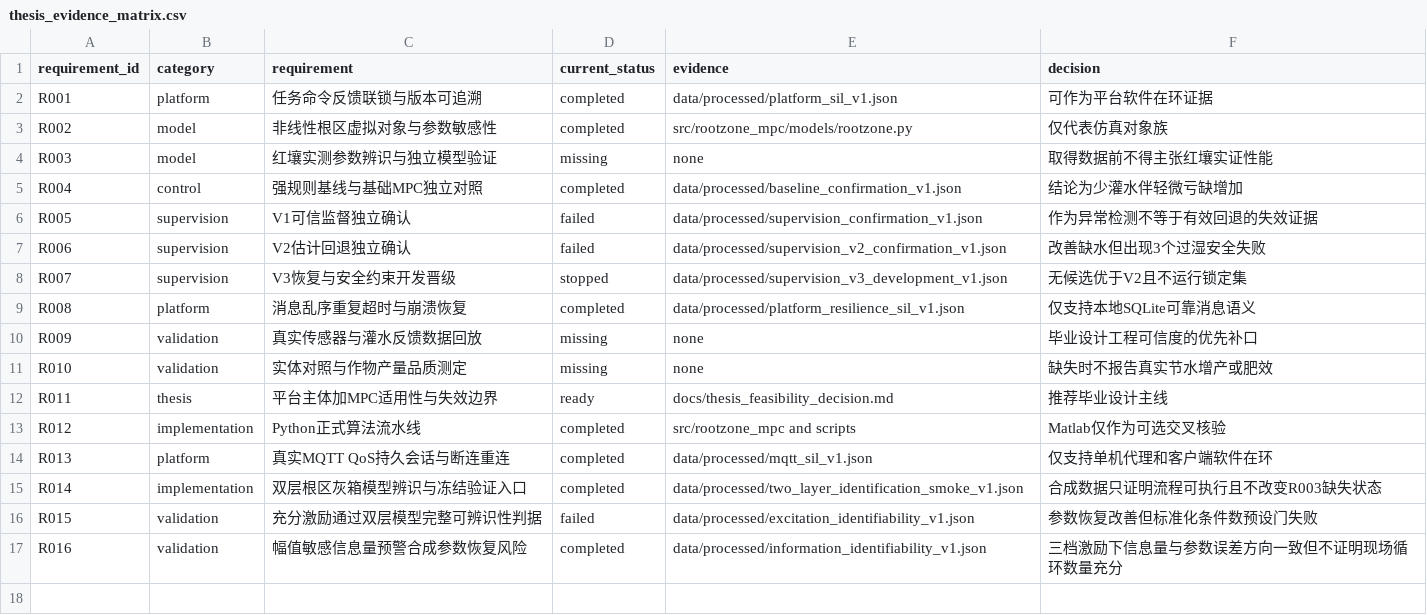
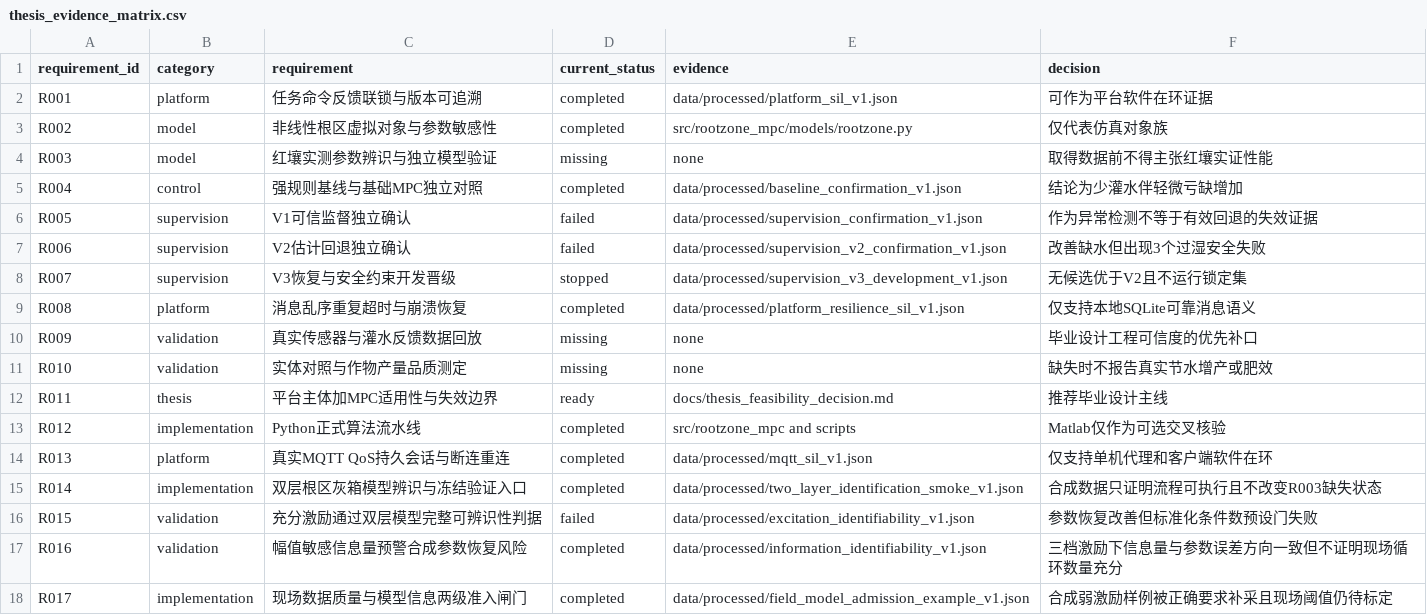
Before and after one commit to gzxxxxxx178-ship-it/greenhouse_rootzone_mpc, a CSV file: data/csv/thesis_evidence_matrix.csv, drawn as a sheet; the diff names each change by its address in the sheet, - before the commit and + after, or states it on an @@ line.

Commit message:
record T027 field model admission result

```diff
--- a/data/csv/thesis_evidence_matrix.csv
+++ b/data/csv/thesis_evidence_matrix.csv
+row 18: R017 | implementation | 现场数据质量与模型信息两级准入闸门 | completed | data/processed/field_model_admission_example_v1.json | 合成弱激励样例被正确要求补采且现场阈值仍待标定
```
Also changed, not shown: data/csv/task_list.csv, 4 other files.
